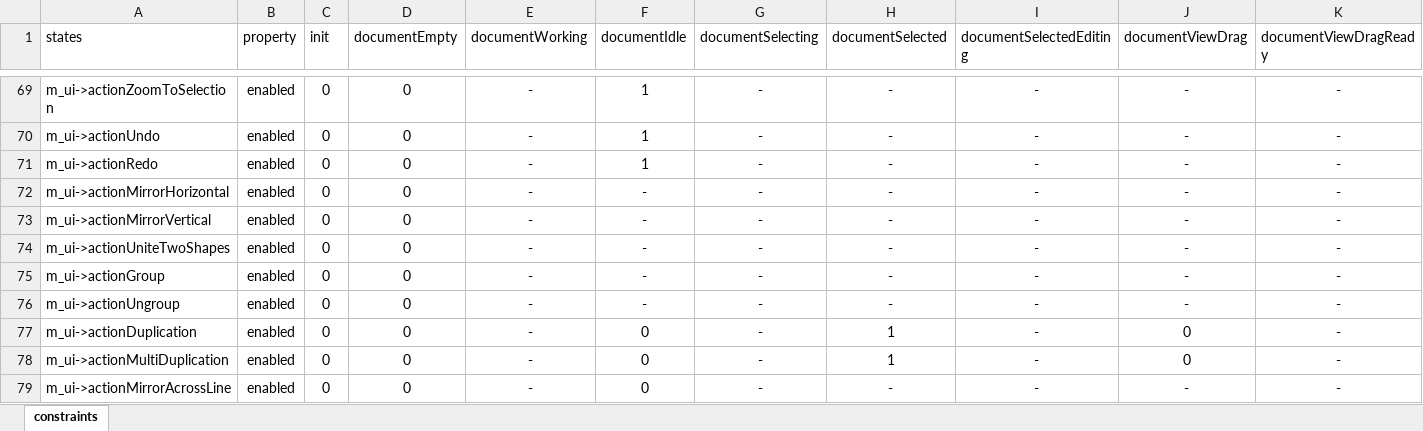
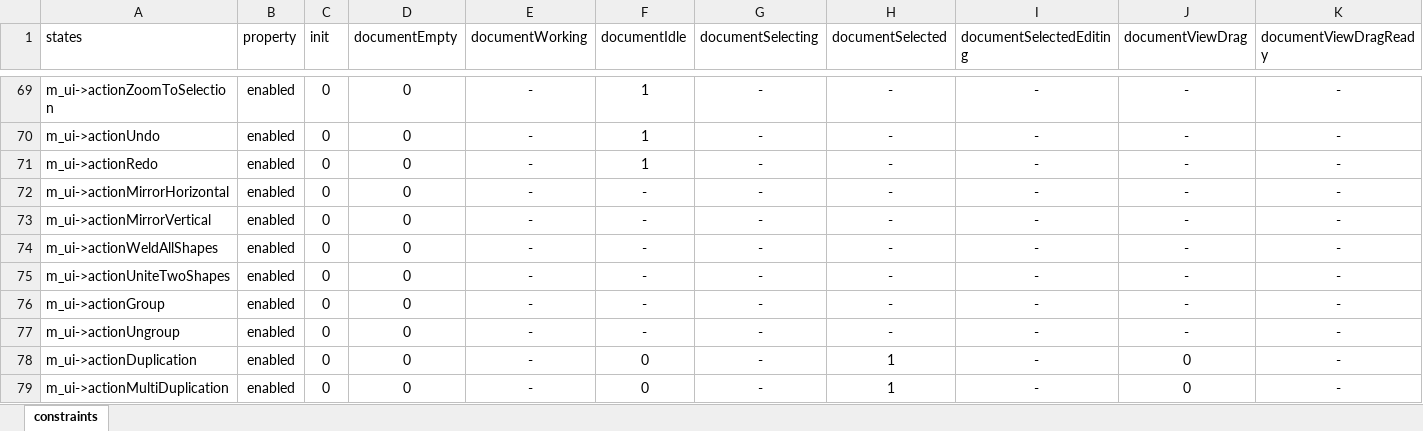
Before and after one commit to oneminute/LaserController, an Excel workbook: res/constraints.xlsx, sheet constraints, drawn as a sheet; only a part is shown, gaps mark what is left out; the shorter side is filled out with more unchanged rows; values as stored, in another font and other column widths than the file's, no borders; table styles not drawn; rows hold the shown columns only; the diff names each change by its address in the sheet, - before the commit and + after, or states it on an @@ line.

```diff
--- a/res/constraints.xlsx (sheet constraints)
+++ b/res/constraints.xlsx (sheet constraints)
+row 74: m_ui->actionWeldAllShapes | enabled | 0 | 0 | - | - | - | - | - | - | -
```
Also changed, not shown: 21 other files.
